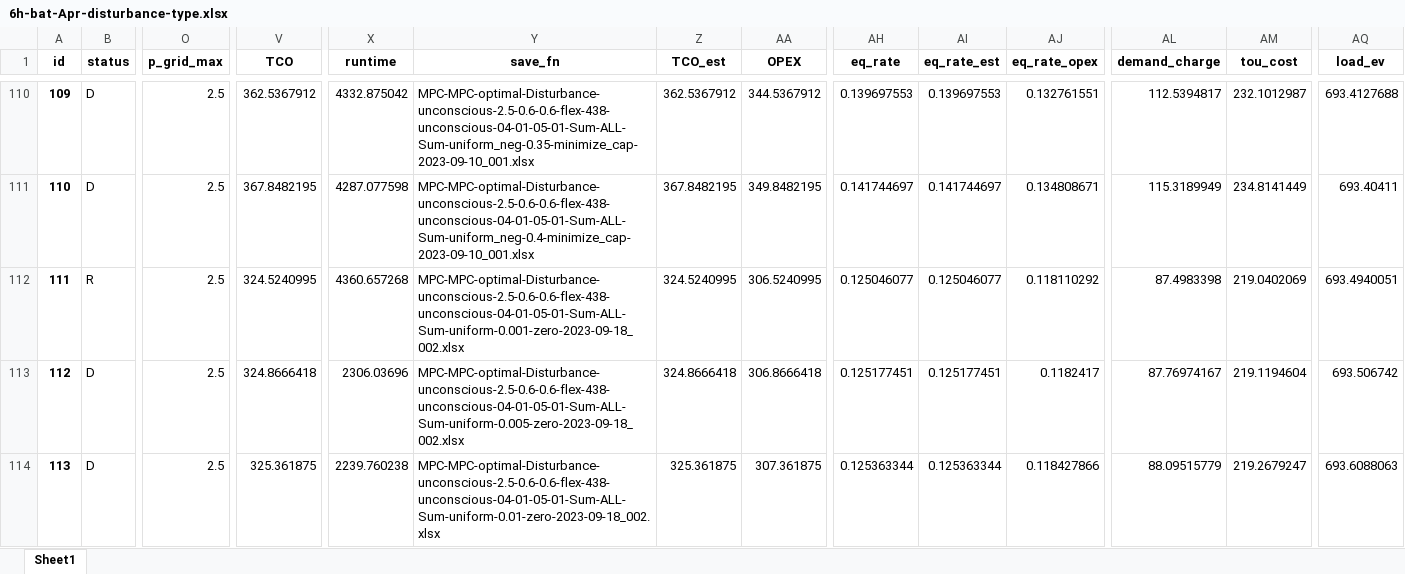
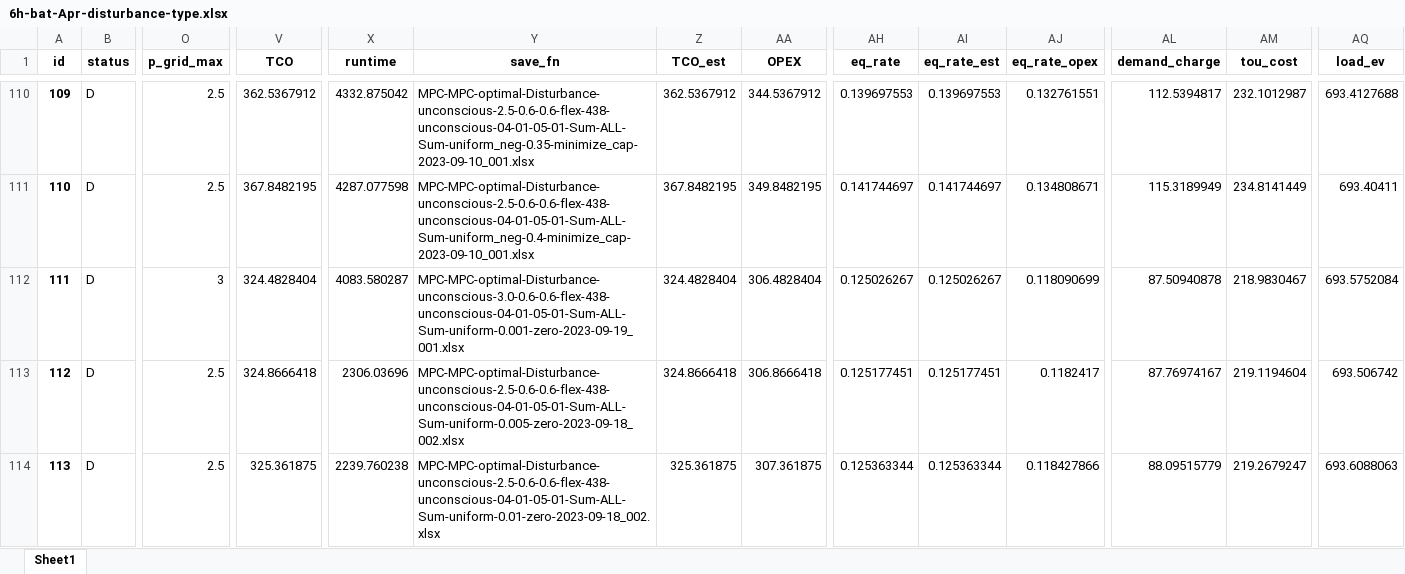
Before and after one commit to AarenLee07/Microgrid-Optimizer, an Excel workbook: output/experiments/thesis_value_of_information/uniform-hour/6h-bat-Apr-disturbance-type.xlsx, sheet Sheet1, drawn as a sheet; only a part is shown, gaps mark what is left out; values as stored, in another font and other column widths than the file's, no borders; the diff covers the shown part only; the diff names each change by its address in the sheet, - before the commit and + after, or states it on an @@ line.

```diff
--- a/output/experiments/thesis_value_of_information/uniform-hour/6h-bat-Apr-disturbance-type.xlsx (sheet Sheet1)
+++ b/output/experiments/thesis_value_of_information/uniform-hour/6h-bat-Apr-disturbance-type.xlsx (sheet Sheet1)
-B112 (status): R
+B112 (status): D
-O112 (p_grid_max): 2.5
+O112 (p_grid_max): 3
-V112 (TCO): 324.5240995
+V112 (TCO): 324.4828404
-X112 (runtime): 4360.657268
+X112 (runtime): 4083.580287
-Y112 (save_fn): MPC-MPC-optimal-Disturbance-unconscious-2.5-0.6-0.6-flex-438-unconscious-04-01-05-01-Sum-ALL-Sum-uniform-0.001-zero-2023-09-18_002.xlsx
+Y112 (save_fn): MPC-MPC-optimal-Disturbance-unconscious-3.0-0.6-0.6-flex-438-unconscious-04-01-05-01-Sum-ALL-Sum-uniform-0.001-zero-2023-09-19_001.xlsx
-Z112 (TCO_est): 324.5240995
+Z112 (TCO_est): 324.4828404
-AA112 (OPEX): 306.5240995
+AA112 (OPEX): 306.4828404
-AH112 (eq_rate): 0.125046077
+AH112 (eq_rate): 0.125026267
-AI112 (eq_rate_est): 0.125046077
+AI112 (eq_rate_est): 0.125026267
-AJ112 (eq_rate_opex): 0.118110292
+AJ112 (eq_rate_opex): 0.118090699
-AL112 (demand_charge): 87.4983398
+AL112 (demand_charge): 87.50940878
-AM112 (tou_cost): 219.0402069
+AM112 (tou_cost): 218.9830467
-AQ112 (load_ev): 693.4940051
+AQ112 (load_ev): 693.5752084
```
Also changed, not shown: 10 edited cells elsewhere in this sheet, output/experiments/thesis_sensitivity/with-bld-only-not-pv-ev-pred/sensitive-G3-bat6h-dc-pv.xlsx, output/experiments/thesis_track_p_grid/6h-bat-Oct-track-p-grid-2.xlsx, 42 other files.
